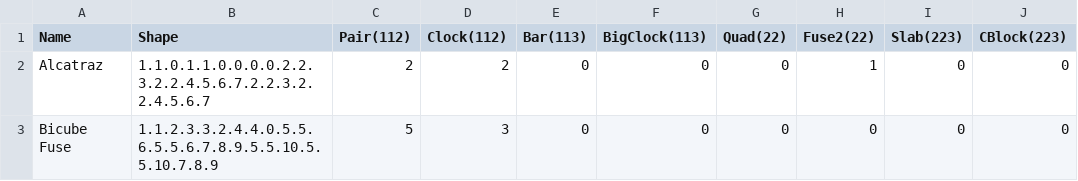
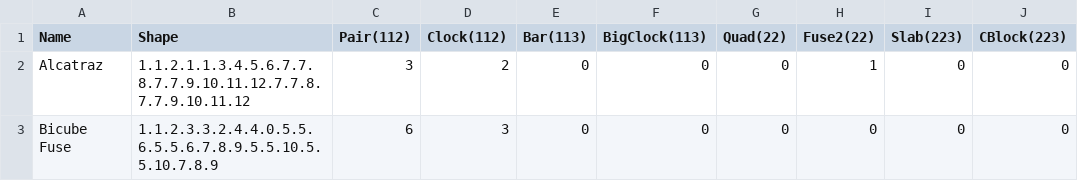
Before and after one commit to ladislavdubravsky/bandaged-cube-explorer, a CSV file: puzzles/database.csv, drawn as a sheet; only a part is shown; the diff names each change by its address in the sheet, - before the commit and + after, or states it on an @@ line.

```diff
--- a/puzzles/database.csv
+++ b/puzzles/database.csv
-B2 (Shape): 1.1.0.1.1.0.0.0.0.2.2.3.2.2.4.5.6.7.2.2.3.2.2.4.5.6.7
+B2 (Shape): 1.1.2.1.1.3.4.5.6.7.7.8.7.7.9.10.11.12.7.7.8.7.7.9.10.11.12
-C2 (Pair(112)): 2
+C2 (Pair(112)): 3
-C3 (Pair(112)): 5
+C3 (Pair(112)): 6
```
Also changed, not shown: 2 other files.
